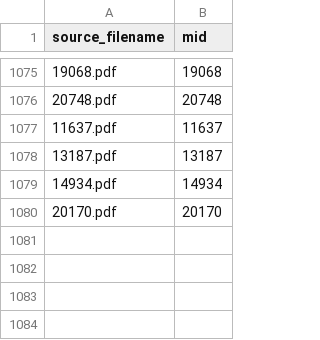
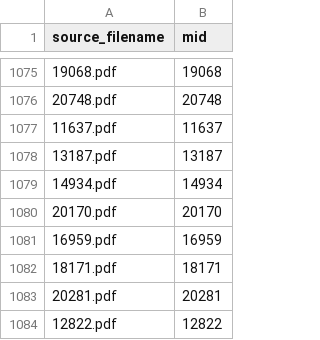
Before and after one commit to brk828/FisheriesAssistant, a CSV file: fisheries_agent/00_Fisheries_Brain/process_public_domain_mids.csv, drawn as a sheet; only a part is shown, gaps mark what is left out.

```diff
--- a/fisheries_agent/00_Fisheries_Brain/process_public_domain_mids.csv
+++ b/fisheries_agent/00_Fisheries_Brain/process_public_domain_mids.csv
@@ -1080 +1080,5 @@ source_filename,mid
 20170.pdf,20170
+16959.pdf,16959
+18171.pdf,18171
+20281.pdf,20281
+12822.pdf,12822
```
Also changed, not shown: 29 other files.
